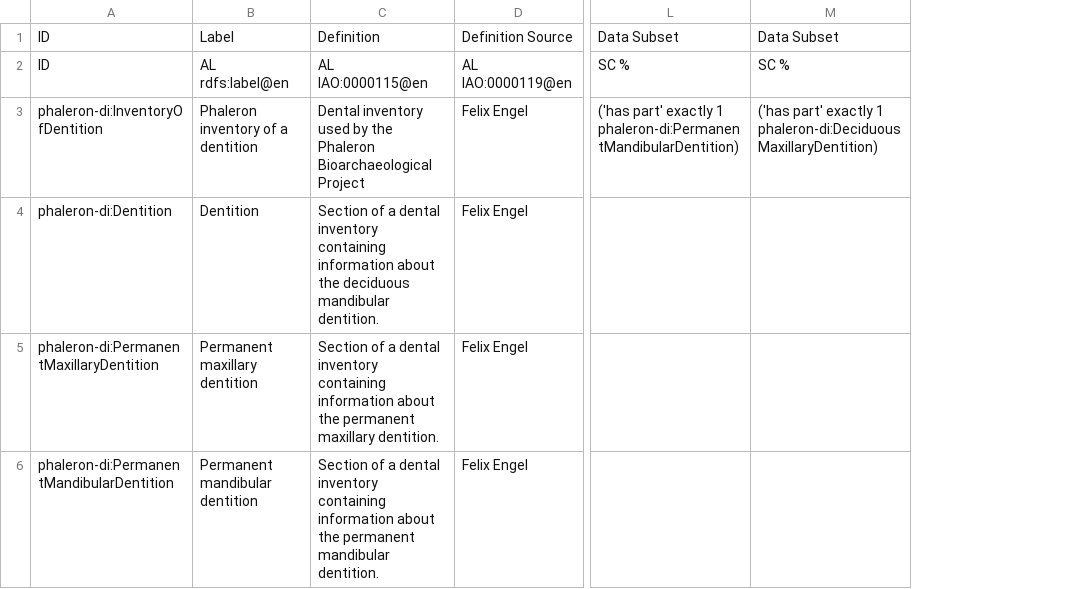
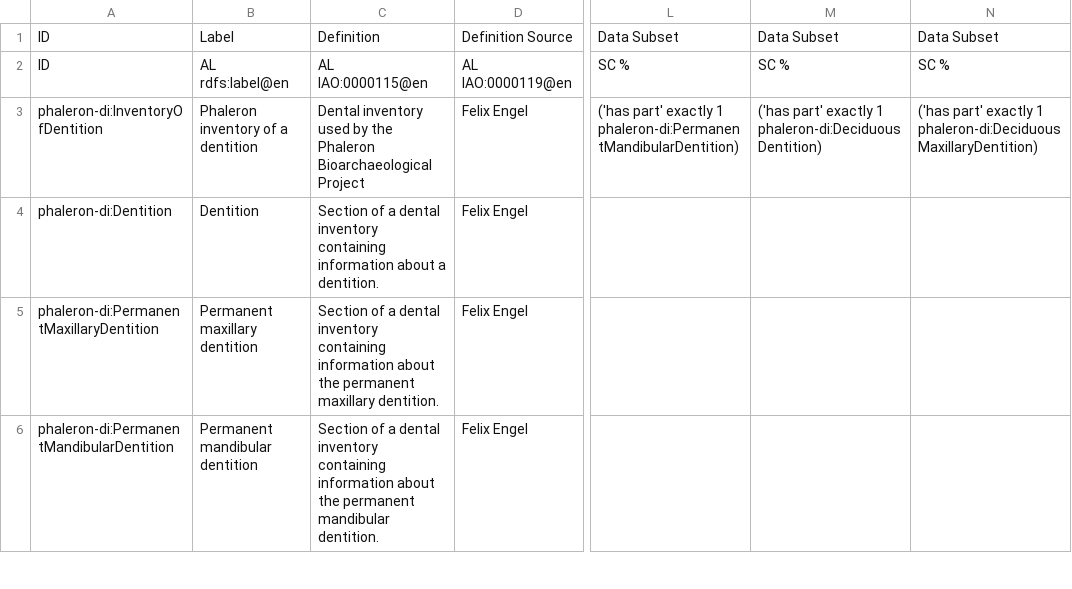
Before and after one commit to RDFBones/Phaleron-DentalInventory, a TSV file: Template_PhaleronDI-Datasets.tsv, drawn as a sheet; only a part is shown, gaps mark what is left out; the diff covers the shown part only; the diff names each change by its address in the sheet, - before the commit and + after, or states it on an @@ line.

Commit message:
Added dental inventory section 'Deciduous dentition' and data set about unidentified incomplete tooth crown.

```diff
--- a/Template_PhaleronDI-Datasets.tsv
+++ b/Template_PhaleronDI-Datasets.tsv
+column M, rows 1-3: Data Subset | SC % | ('has part' exactly 1 phaleron-di:DeciduousDentition)
-C4: …information about the deciduous mandibular dentition.
+C4: …information about a dentition.
```
Also changed, not shown: 2 added rows elsewhere in this file.
